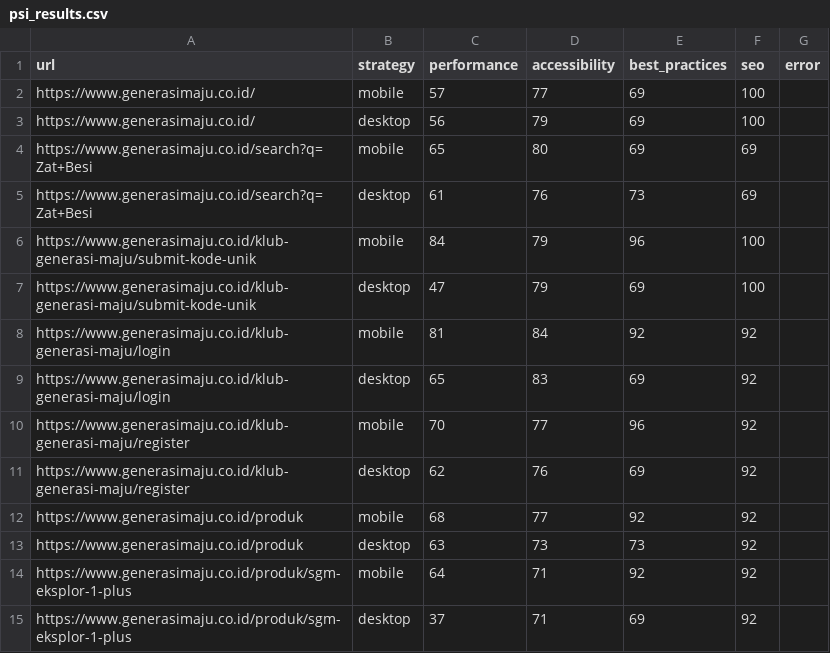
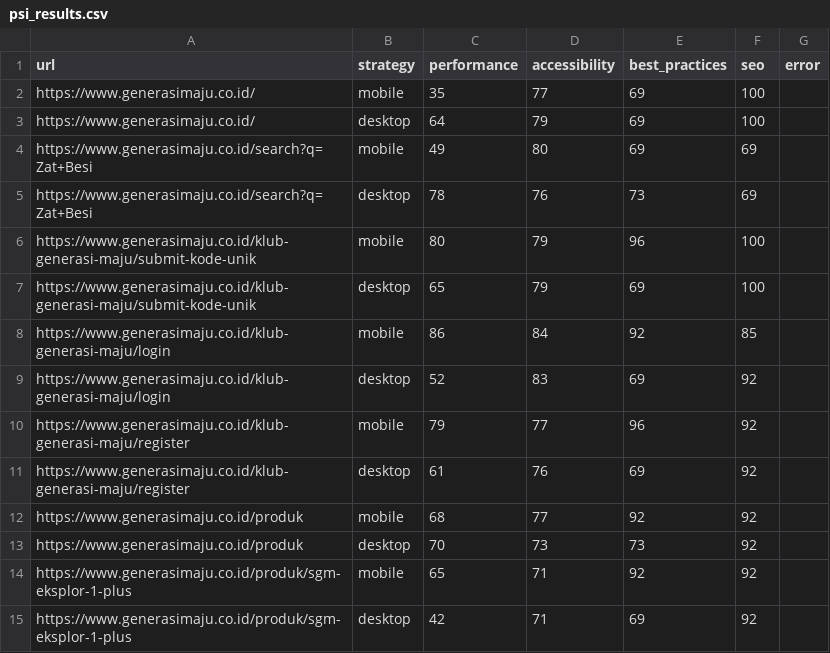
Before and after one commit to maazway/pagespeed-monitor-sgm, a CSV file: psi_results.csv, drawn as a sheet; only a part is shown; the diff covers the shown part only.

```diff
--- a/psi_results.csv
+++ b/psi_results.csv
@@ -1,15 +1,15 @@
 url,strategy,performance,accessibility,best_practices,seo,error
-https://www.generasimaju.co.id/,mobile,57,77,69,100,
-https://www.generasimaju.co.id/,desktop,56,79,69,100,
-https://www.generasimaju.co.id/search?q=Zat+Besi,mobile,65,80,69,69,
-https://www.generasimaju.co.id/search?q=Zat+Besi,desktop,61,76,73,69,
-https://www.generasimaju.co.id/klub-generasi-maju/submit-kode-unik,mobile,84,79,96,100,
-https://www.generasimaju.co.id/klub-generasi-maju/submit-kode-unik,desktop,47,79,69,100,
-https://www.generasimaju.co.id/klub-generasi-maju/login,mobile,81,84,92,92,
-https://www.generasimaju.co.id/klub-generasi-maju/login,desktop,65,83,69,92,
-https://www.generasimaju.co.id/klub-generasi-maju/register,mobile,70,77,96,92,
-https://www.generasimaju.co.id/klub-generasi-maju/register,desktop,62,76,69,92,
+https://www.generasimaju.co.id/,mobile,35,77,69,100,
+https://www.generasimaju.co.id/,desktop,64,79,69,100,
+https://www.generasimaju.co.id/search?q=Zat+Besi,mobile,49,80,69,69,
+https://www.generasimaju.co.id/search?q=Zat+Besi,desktop,78,76,73,69,
+https://www.generasimaju.co.id/klub-generasi-maju/submit-kode-unik,mobile,80,79,96,100,
+https://www.generasimaju.co.id/klub-generasi-maju/submit-kode-unik,desktop,65,79,69,100,
+https://www.generasimaju.co.id/klub-generasi-maju/login,mobile,86,84,92,85,
+https://www.generasimaju.co.id/klub-generasi-maju/login,desktop,52,83,69,92,
+https://www.generasimaju.co.id/klub-generasi-maju/register,mobile,79,77,96,92,
+https://www.generasimaju.co.id/klub-generasi-maju/register,desktop,61,76,69,92,
 https://www.generasimaju.co.id/produk,mobile,68,77,92,92,
-https://www.generasimaju.co.id/produk,desktop,63,73,73,92,
-https://www.generasimaju.co.id/produk/sgm-eksplor-1-plus,mobile,64,71,92,92,
-https://www.generasimaju.co.id/produk/sgm-eksplor-1-plus,desktop,37,71,69,92,
+https://www.generasimaju.co.id/produk,desktop,70,73,73,92,
+https://www.generasimaju.co.id/produk/sgm-eksplor-1-plus,mobile,65,71,92,92,
+https://www.generasimaju.co.id/produk/sgm-eksplor-1-plus,desktop,42,71,69,92,
```
Also changed, not shown: 2 added rows, 2 removed rows and 38 edited cells elsewhere in this file, 4 other files.
